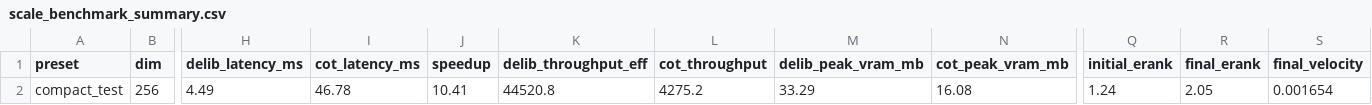
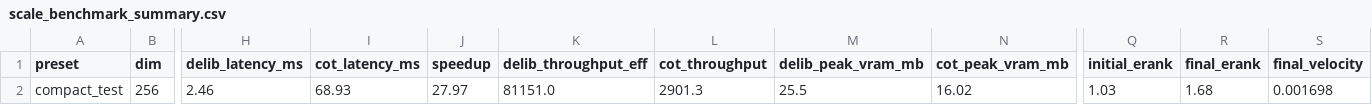
Before and after one commit to steph4n-gh/parallel-latent-reasoner, a CSV file: results/scale_benchmark_summary.csv, drawn as a sheet; only a part is shown, gaps mark what is left out; the diff names each change by its address in the sheet, - before the commit and + after, or states it on an @@ line.

```diff
--- a/results/scale_benchmark_summary.csv
+++ b/results/scale_benchmark_summary.csv
-H2 (delib_latency_ms): 4.49
+H2 (delib_latency_ms): 2.46
-I2 (cot_latency_ms): 46.78
+I2 (cot_latency_ms): 68.93
-J2 (speedup): 10.41
+J2 (speedup): 27.97
-K2 (delib_throughput_eff): 44520.8
+K2 (delib_throughput_eff): 81151.0
-L2 (cot_throughput): 4275.2
+L2 (cot_throughput): 2901.3
-M2 (delib_peak_vram_mb): 33.29
+M2 (delib_peak_vram_mb): 25.5
-N2 (cot_peak_vram_mb): 16.08
+N2 (cot_peak_vram_mb): 16.02
-Q2 (initial_erank): 1.24
+Q2 (initial_erank): 1.03
-R2 (final_erank): 2.05
+R2 (final_erank): 1.68
-S2 (final_velocity): 0.001654
+S2 (final_velocity): 0.001698
```
Also changed, not shown: results/cognitive_benchmark_summary.csv, 23 other files.
